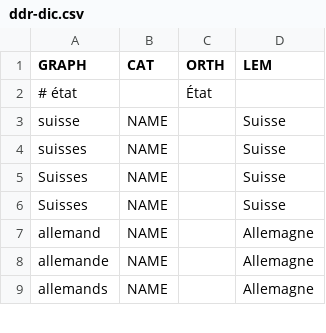
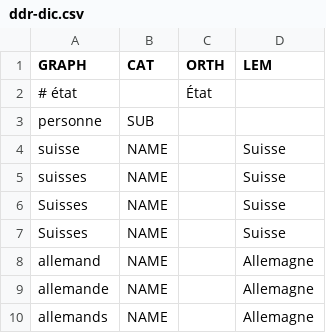
Before and after one commit to eRougemont/ddr_lab, a CSV file: WEB-INF/ddr-dic.csv, drawn as a sheet; only a part is shown; the diff names each change by its address in the sheet, - before the commit and + after, or states it on an @@ line.

```diff
--- a/WEB-INF/ddr-dic.csv
+++ b/WEB-INF/ddr-dic.csv
+row 3: personne | SUB
```
Also changed, not shown: 5 other files.
